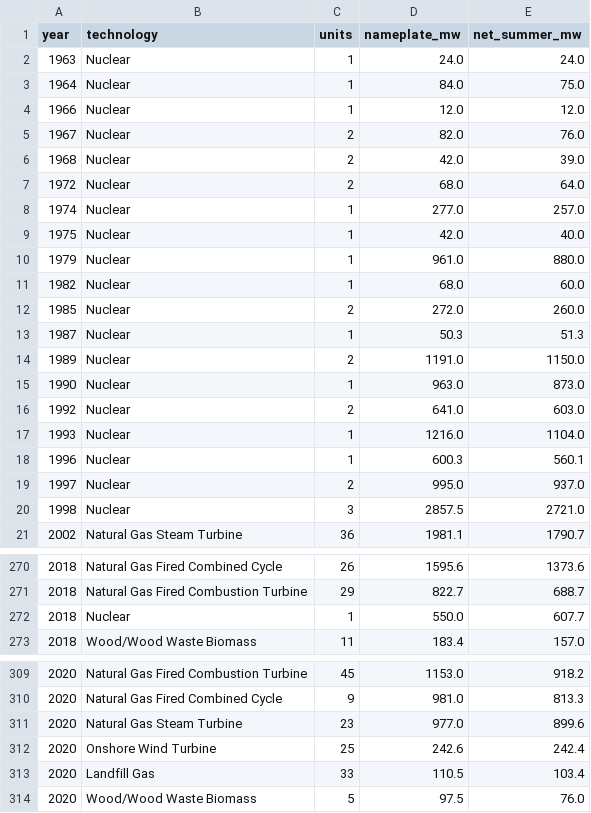
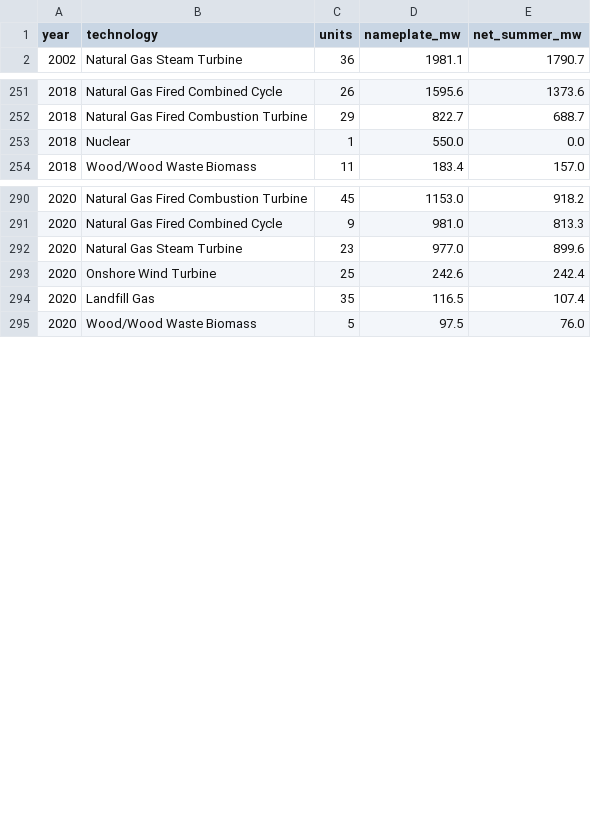
Before and after one commit to Philbertcychan/ai-economics, a CSV file: data/processed/eia860m/summaries/retired_by_year_and_fuel.csv, drawn as a sheet; only a part is shown, gaps mark what is left out; the diff covers the shown part only.

```diff
--- a/data/processed/eia860m/summaries/retired_by_year_and_fuel.csv
+++ b/data/processed/eia860m/summaries/retired_by_year_and_fuel.csv
@@ -1,21 +1,2 @@
 year,technology,units,nameplate_mw,net_summer_mw
-1963,Nuclear,1,24.0,24.0
-1964,Nuclear,1,84.0,75.0
-1966,Nuclear,1,12.0,12.0
-1967,Nuclear,2,82.0,76.0
-1968,Nuclear,2,42.0,39.0
-1972,Nuclear,2,68.0,64.0
-1974,Nuclear,1,277.0,257.0
-1975,Nuclear,1,42.0,40.0
-1979,Nuclear,1,961.0,880.0
-1982,Nuclear,1,68.0,60.0
-1985,Nuclear,2,272.0,260.0
-1987,Nuclear,1,50.3,51.3
-1989,Nuclear,2,1191.0,1150.0
-1990,Nuclear,1,963.0,873.0
-1992,Nuclear,2,641.0,603.0
-1993,Nuclear,1,1216.0,1104.0
-1996,Nuclear,1,600.3,560.1
-1997,Nuclear,2,995.0,937.0
-1998,Nuclear,3,2857.5,2721.0
 2002,Natural Gas Steam Turbine,36,1981.1,1790.7
@@ -271,3 +252,3 @@ year,technology,units,nameplate_mw,net_summer_mw
 2018,Natural Gas Fired Combustion Turbine,29,822.7,688.7
-2018,Nuclear,1,550.0,607.7
+2018,Nuclear,1,550.0,0.0
 2018,Wood/Wood Waste Biomass,11,183.4,157.0
@@ -312,3 +293,3 @@ year,technology,units,nameplate_mw,net_summer_mw
 2020,Onshore Wind Turbine,25,242.6,242.4
-2020,Landfill Gas,33,110.5,103.4
+2020,Landfill Gas,35,116.5,107.4
 2020,Wood/Wood Waste Biomass,5,97.5,76.0
```
Also changed, not shown: 2 added rows, 2 removed rows and 3 edited cells elsewhere in this file, data/processed/eia860m/canceled_or_postponed.csv, data/processed/eia860m/planned_pr.csv, 17 other files.
